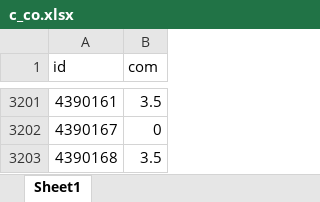
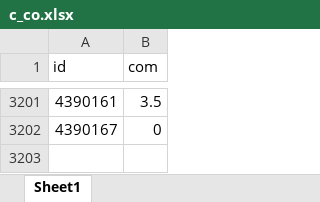
Before and after one commit to janassov-bex/oz-fmh, an Excel workbook: c_co.xlsx, sheet Sheet1, drawn as a sheet; only a part is shown, gaps mark what is left out; values as stored, in another font and other column widths than the file's, no borders; the diff names each change by its address in the sheet, - before the commit and + after, or states it on an @@ line.

```diff
--- a/c_co.xlsx (sheet Sheet1)
+++ b/c_co.xlsx (sheet Sheet1)
-row 3203: 4390168 | 3.5
```
Also changed, not shown: cs.xlsx, ozo.xlsx.
